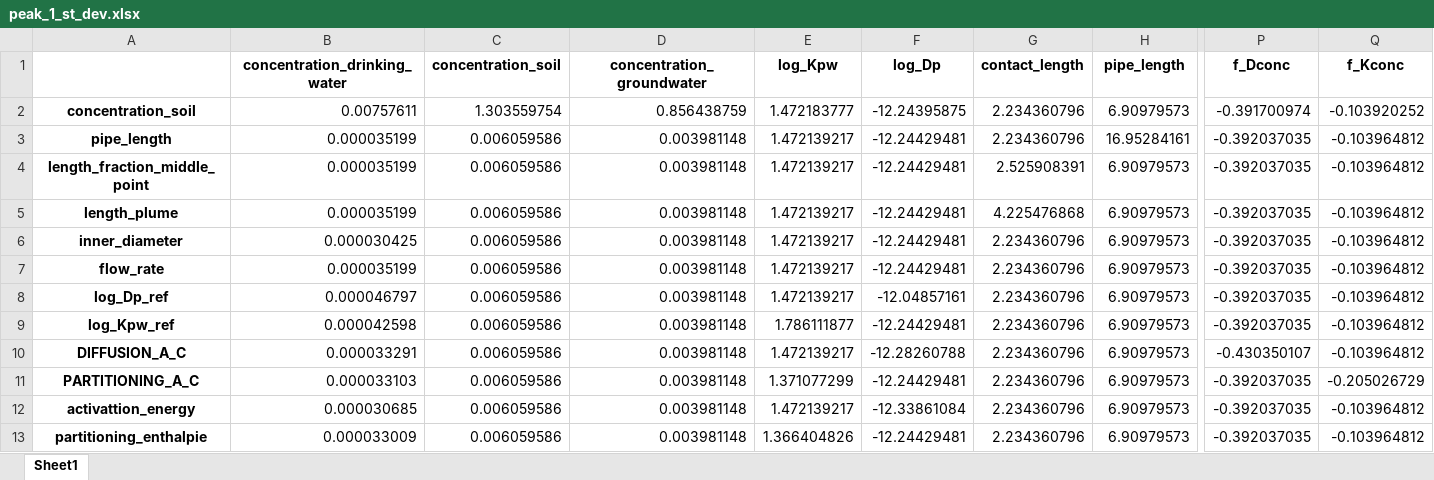
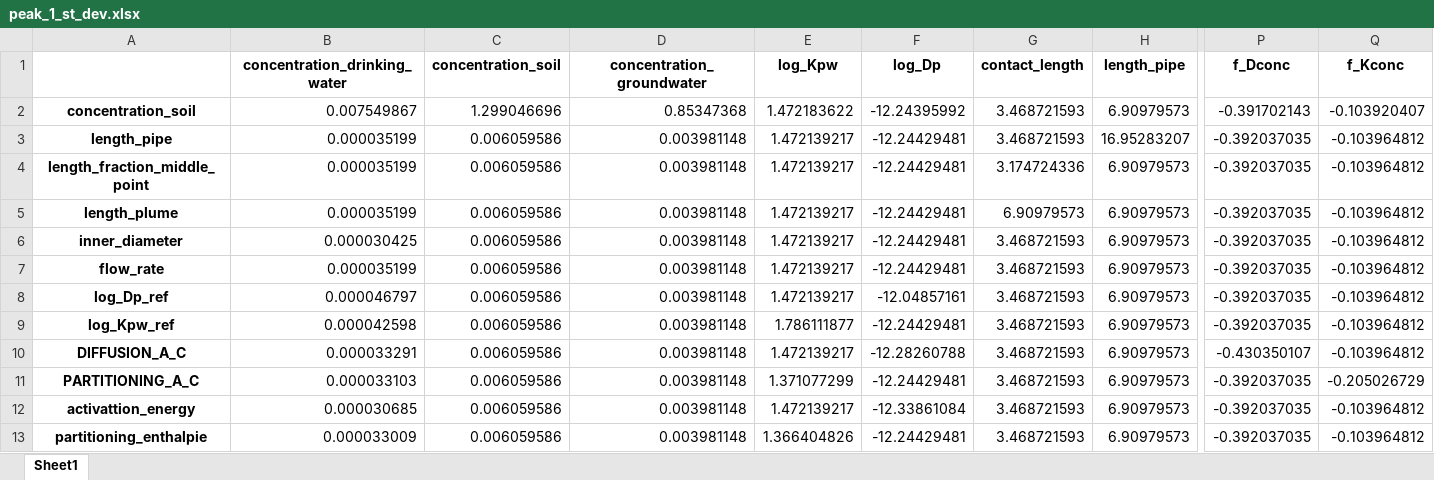
Before and after one commit to KWR-Water/pipepermcalc, an Excel workbook: research/Monte_carlo/output/peak_1_st_dev.xlsx, sheet Sheet1, drawn as a sheet; only a part is shown, gaps mark what is left out; values as stored, in another font and other column widths than the file's, no borders; the diff covers the shown part only; the diff names each change by its address in the sheet, - before the commit and + after, or states it on an @@ line.

```diff
--- a/research/Monte_carlo/output/peak_1_st_dev.xlsx (sheet Sheet1)
+++ b/research/Monte_carlo/output/peak_1_st_dev.xlsx (sheet Sheet1)
-H1: pipe_length
+H1: length_pipe
-B2 (concentration_drinking_water): 0.00757611
+B2 (concentration_drinking_water): 0.007549867
-C2 (concentration_soil): 1.303559754
+C2 (concentration_soil): 1.299046696
-D2 (concentration_groundwater): 0.856438759
+D2 (concentration_groundwater): 0.85347368
-E2 (log_Kpw): 1.472183777
+E2 (log_Kpw): 1.472183622
-F2 (log_Dp): -12.24395875
+F2 (log_Dp): -12.24395992
-G2:G3 (contact_length): 2.234360796
+G2:G3 (contact_length): 3.468721593
-P2 (f_Dconc): -0.391700974
+P2 (f_Dconc): -0.391702143
-Q2 (f_Kconc): -0.103920252
+Q2 (f_Kconc): -0.103920407
-A3: pipe_length
+A3: length_pipe
-H3 (length_pipe): 16.95284161
+H3 (length_pipe): 16.95283207
-G4 (contact_length): 2.525908391
+G4 (contact_length): 3.174724336
-G5 (contact_length): 4.225476868
+G5 (contact_length): 6.90979573
-G6:G13 (contact_length): 2.234360796
+G6:G13 (contact_length): 3.468721593
```
Also changed, not shown: 2 edited cells elsewhere in this sheet, research/Monte_carlo/output/mean_1%.xlsx, research/Monte_carlo/output/mean_1_st_dev.xlsx, 56 other files.
